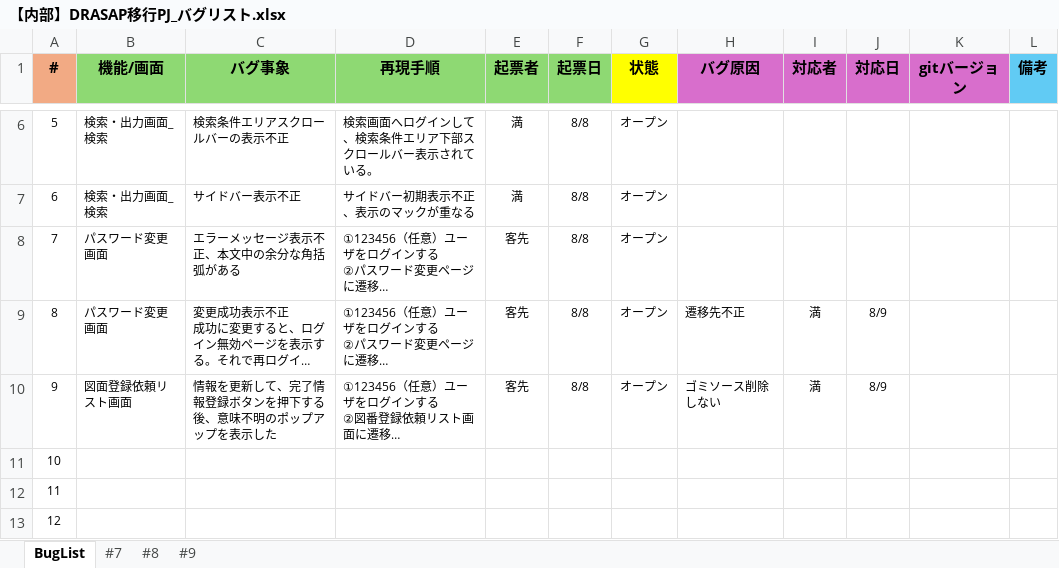
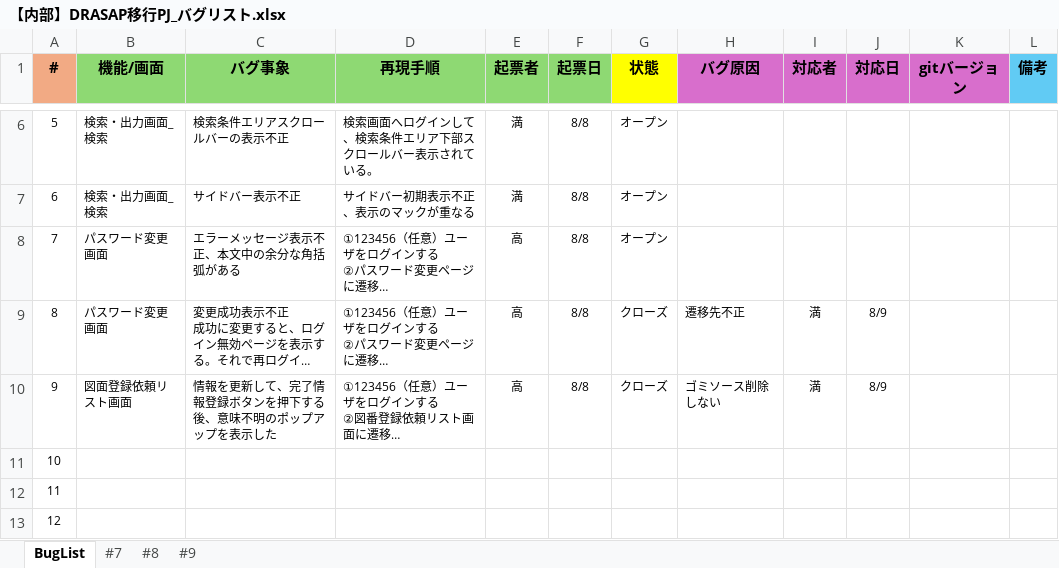
Before and after one commit to JishanTu/DRASAP_Web, an Excel workbook: PJ管理/【内部】DRASAP移行PJ_バグリスト.xlsx, sheet BugList, drawn as a sheet; only a part is shown, gaps mark what is left out; long unchanged cells end in …; values as stored, in another font and other column widths than the file's, no borders; conditional formats not drawn; the diff names each change by its address in the sheet, - before the commit and + after, or states it on an @@ line.

Commit message:
#8#9をクローズ、クローズした行はグレーになることを設定した

```diff
--- a/PJ管理/【内部】DRASAP移行PJ_バグリスト.xlsx (sheet BugList)
+++ b/PJ管理/【内部】DRASAP移行PJ_バグリスト.xlsx (sheet BugList)
-E8:E10 (起票者): 客先
+E8:E10 (起票者): 高
-G9:G10 (状態): オープン
+G9:G10 (状態): クローズ
```
